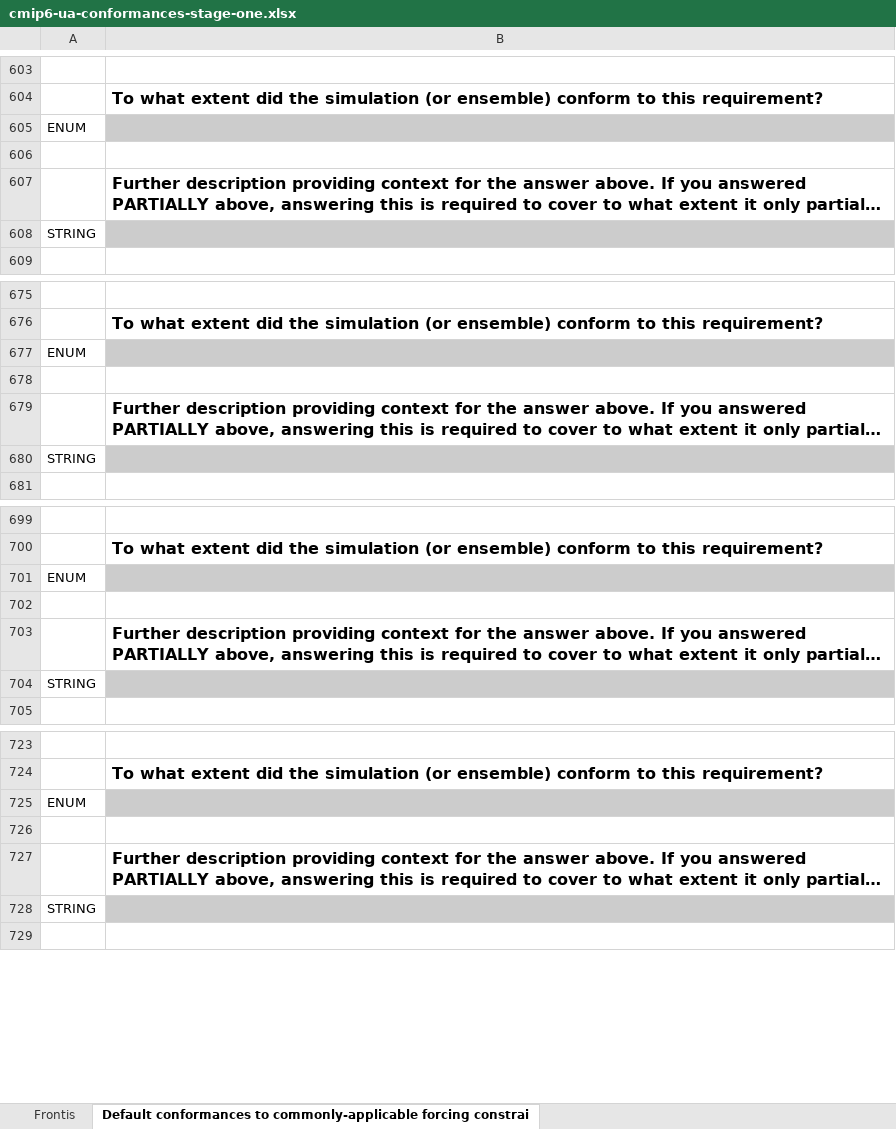
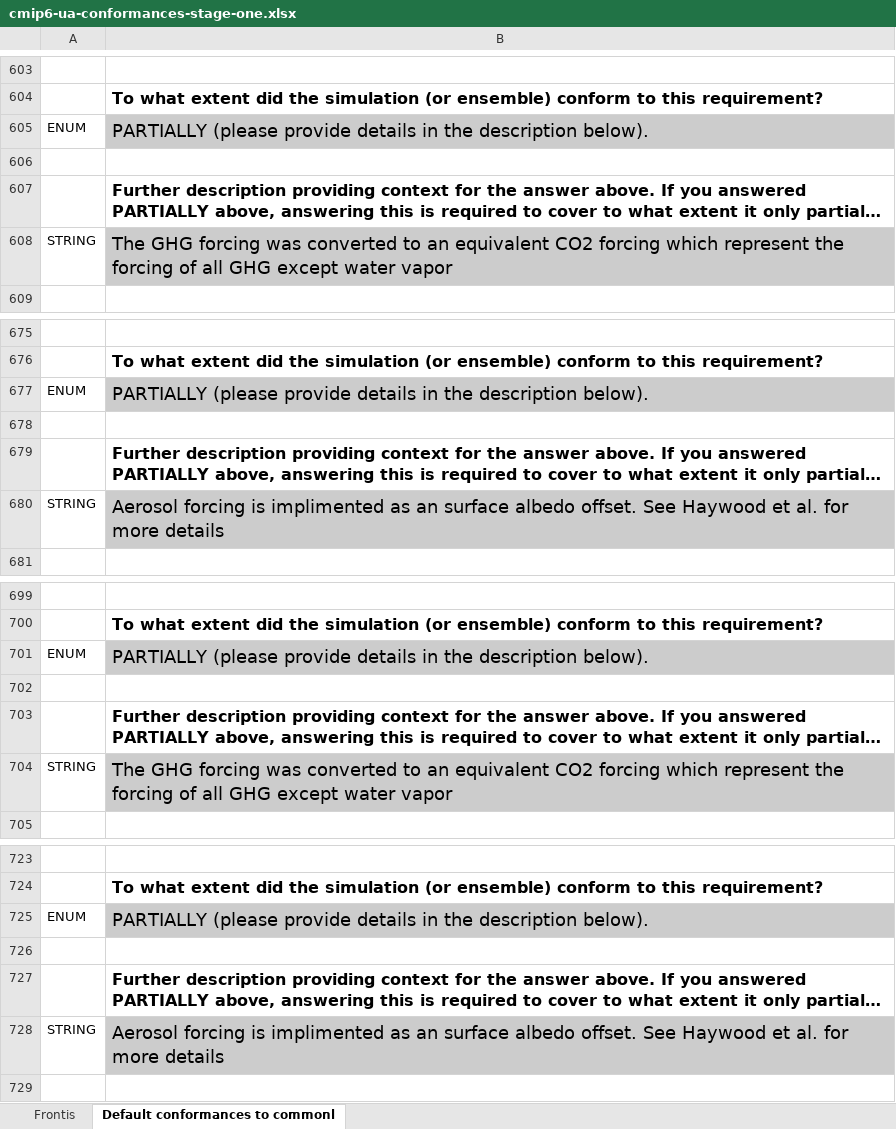
Before and after one commit to ES-DOC-INSTITUTIONAL/ua, an Excel workbook: cmip6/conformances/cmip6-ua-conformances-stage-one.xlsx, sheet Default conformances to commonl, drawn as a sheet; only a part is shown, gaps mark what is left out; long unchanged cells end in …; values as stored, in another font and other column widths than the file's, no borders; the diff covers the shown part only; the diff names each change by its address in the sheet, - before the commit and + after, or states it on an @@ line.

```diff
--- a/cmip6/conformances/cmip6-ua-conformances-stage-one.xlsx (sheet Default conformances to commonl)
+++ b/cmip6/conformances/cmip6-ua-conformances-stage-one.xlsx (sheet Default conformances to commonl)
-sheet tab: Default conformances to commonly-applicable forcing constrai
+sheet tab: Default conformances to commonl
-B605: (empty)
+B605: PARTIALLY (please provide details in the description below).
-B608: (empty)
+B608: The GHG forcing was converted to an equivalent CO2 forcing which represent the forcing of all GHG except water vapor
-B677: (empty)
+B677: PARTIALLY (please provide details in the description below).
-B680: (empty)
+B680: Aerosol forcing is implimented as an surface albedo offset. See Haywood et al. for more details
-B701: (empty)
+B701: PARTIALLY (please provide details in the description below).
-B704: (empty)
+B704: The GHG forcing was converted to an equivalent CO2 forcing which represent the forcing of all GHG except water vapor
-B725: (empty)
+B725: PARTIALLY (please provide details in the description below).
-B728: (empty)
+B728: Aerosol forcing is implimented as an surface albedo offset. See Haywood et al. for more details
```
Also changed, not shown: 83 edited cells elsewhere in this sheet.
